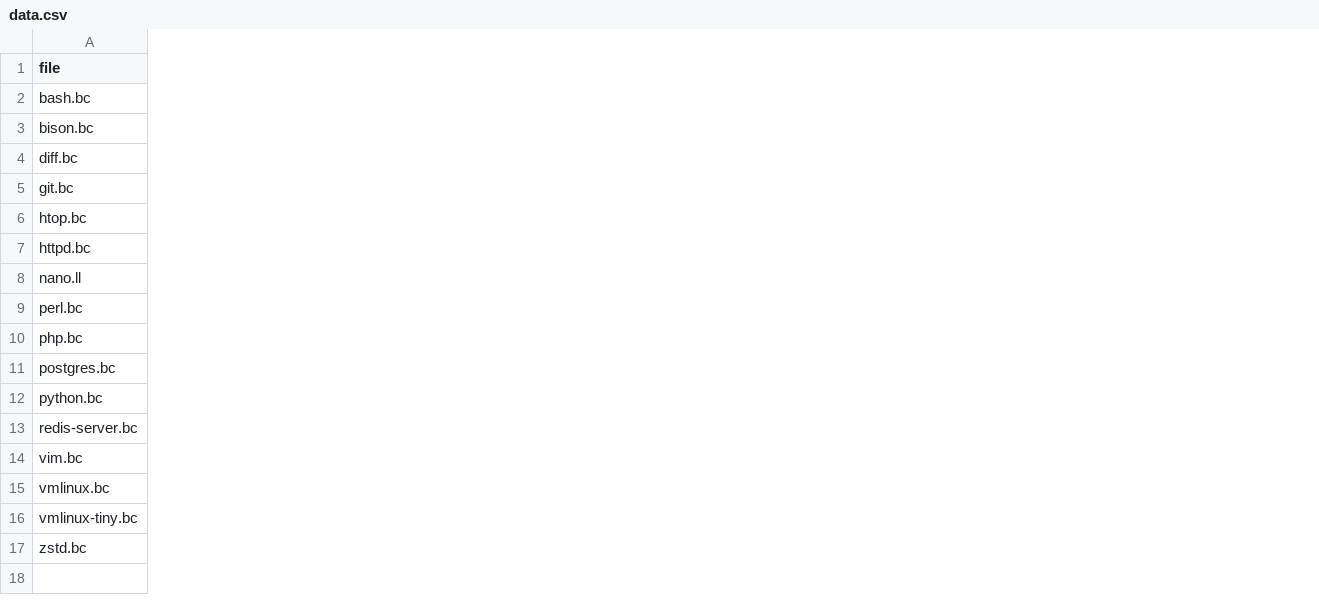
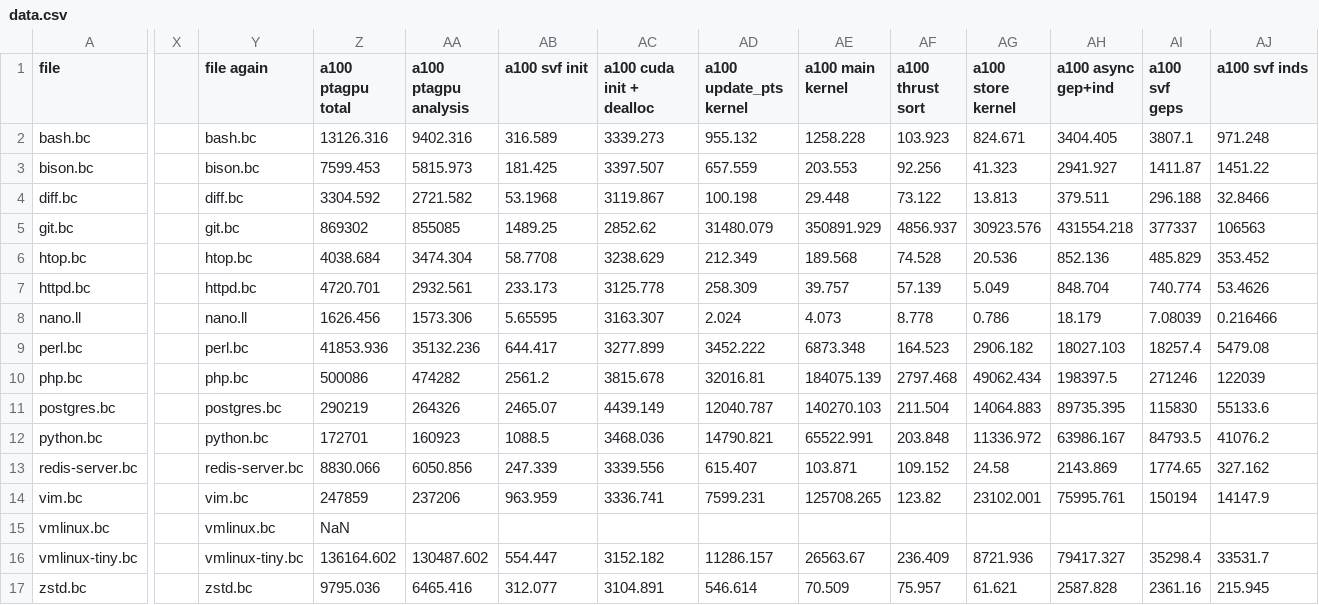
Before and after one commit to lukasboettcher/msc-paper, a CSV file: data/data.csv, drawn as a sheet; only a part is shown, gaps mark what is left out; the diff names each change by its address in the sheet, - before the commit and + after, or states it on an @@ line.

Commit message:
update data with a100 results :)

```diff
--- a/data/data.csv
+++ b/data/data.csv
+column X, empty
+column Y (file again), rows 2-17: bash.bc | bison.bc | diff.bc | git.bc | htop.bc | httpd.bc | nano.ll | perl.bc | php.bc | postgres.bc | python.bc | redis-server.bc | vim.bc | vmlinux.bc | vmlinux-tiny.bc | zstd.bc
+column Z (a100 ptagpu total), rows 2-17: 13126.316 | 7599.453 | 3304.592 | 869302 | 4038.684 | 4720.701 | 1626.456 | 41853.936 | 500086 | 290219 | 172701 | 8830.066 | 247859 | NaN | 136164.602 | 9795.036
+column AA (a100 ptagpu analysis), rows 2-17: 9402.316 | 5815.973 | 2721.582 | 855085 | 3474.304 | 2932.561 | 1573.306 | 35132.236 | 474282 | 264326 | 160923 | 6050.856 | 237206 |  | 130487.602 | 6465.416
+column AB (a100 svf init), rows 2-17: 316.589 | 181.425 | 53.1968 | 1489.25 | 58.7708 | 233.173 | 5.65595 | 644.417 | 2561.2 | 2465.07 | 1088.5 | 247.339 | 963.959 |  | 554.447 | 312.077
+column AC (a100 cuda init + dealloc), rows 2-17: 3339.273 | 3397.507 | 3119.867 | 2852.62 | 3238.629 | 3125.778 | 3163.307 | 3277.899 | 3815.678 | 4439.149 | 3468.036 | 3339.556 | 3336.741 |  | 3152.182 | 3104.891
+column AD (a100 update_pts kernel), rows 2-17: 955.132 | 657.559 | 100.198 | 31480.079 | 212.349 | 258.309 | 2.024 | 3452.222 | 32016.81 | 12040.787 | 14790.821 | 615.407 | 7599.231 |  | 11286.157 | 546.614
+column AE (a100 main kernel), rows 2-17: 1258.228 | 203.553 | 29.448 | 350891.929 | 189.568 | 39.757 | 4.073 | 6873.348 | 184075.139 | 140270.103 | 65522.991 | 103.871 | 125708.265 |  | 26563.67 | 70.509
+column AF (a100 thrust sort), rows 2-17: 103.923 | 92.256 | 73.122 | 4856.937 | 74.528 | 57.139 | 8.778 | 164.523 | 2797.468 | 211.504 | 203.848 | 109.152 | 123.82 |  | 236.409 | 75.957
+column AG (a100 store kernel), rows 2-17: 824.671 | 41.323 | 13.813 | 30923.576 | 20.536 | 5.049 | 0.786 | 2906.182 | 49062.434 | 14064.883 | 11336.972 | 24.58 | 23102.001 |  | 8721.936 | 61.621
+column AH (a100 async gep+ind), rows 2-17: 3404.405 | 2941.927 | 379.511 | 431554.218 | 852.136 | 848.704 | 18.179 | 18027.103 | 198397.5 | 89735.395 | 63986.167 | 2143.869 | 75995.761 |  | 79417.327 | 2587.828
+column AI (a100 svf geps), rows 2-17: 3807.1 | 1411.87 | 296.188 | 377337 | 485.829 | 740.774 | 7.08039 | 18257.4 | 271246 | 115830 | 84793.5 | 1774.65 | 150194 |  | 35298.4 | 2361.16
+column AJ (a100 svf inds), rows 2-17: 971.248 | 1451.22 | 32.8466 | 106563 | 353.452 | 53.4626 | 0.216466 | 5479.08 | 122039 | 55133.6 | 41076.2 | 327.162 | 14147.9 |  | 33531.7 | 215.945
```
